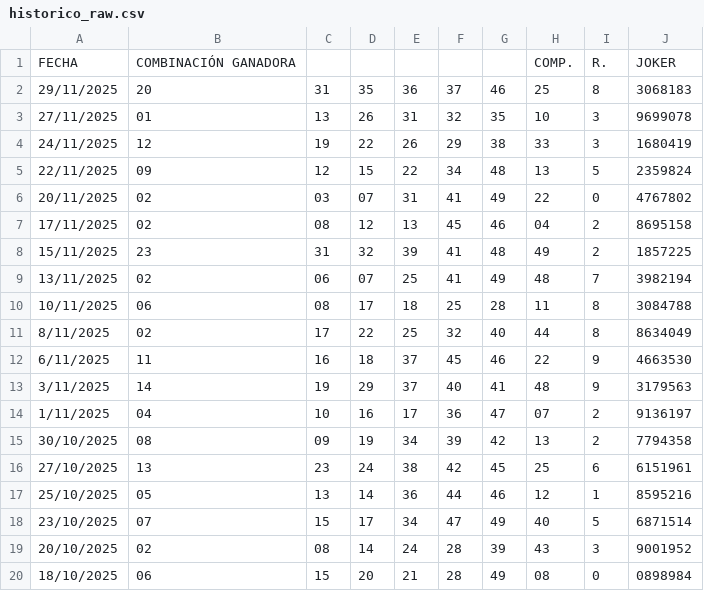
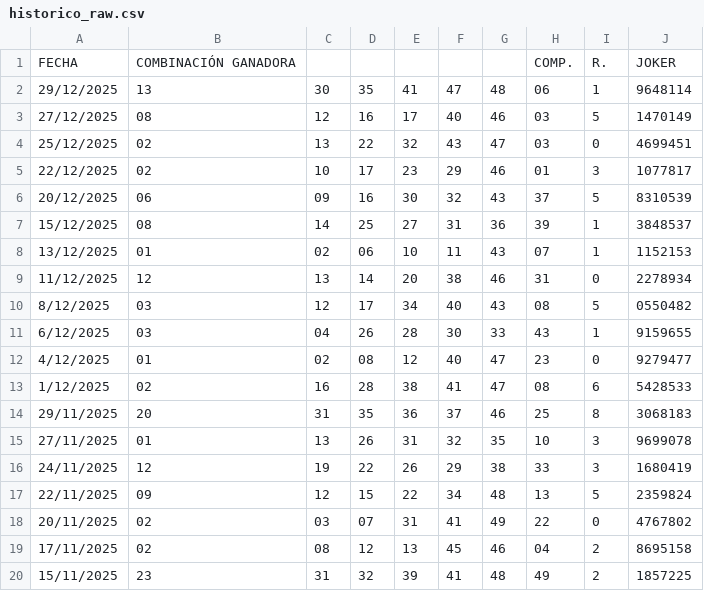
Before and after one commit to jalbacar/lotto-mentor, a CSV file: data/historico_raw.csv, drawn as a sheet; only a part is shown; the shorter side is filled out with more unchanged rows.

```diff
--- a/data/historico_raw.csv
+++ b/data/historico_raw.csv
@@ -1,2 +1,14 @@
 FECHA,COMBINACIÓN GANADORA,,,,,,COMP.,R.,JOKER
+29/12/2025,13,30,35,41,47,48,06,1,9648114
+27/12/2025,08,12,16,17,40,46,03,5,1470149
+25/12/2025,02,13,22,32,43,47,03,0,4699451
+22/12/2025,02,10,17,23,29,46,01,3,1077817
+20/12/2025,06,09,16,30,32,43,37,5,8310539
+15/12/2025,08,14,25,27,31,36,39,1,3848537
+13/12/2025,01,02,06,10,11,43,07,1,1152153
+11/12/2025,12,13,14,20,38,46,31,0,2278934
+8/12/2025,03,12,17,34,40,43,08,5,0550482
+6/12/2025,03,04,26,28,30,33,43,1,9159655
+4/12/2025,01,02,08,12,40,47,23,0,9279477
+1/12/2025,02,16,28,38,41,47,08,6,5428533
 29/11/2025,20,31,35,36,37,46,25,8,3068183
```
Also changed, not shown: data/historico_clean.csv, 5 other files.
